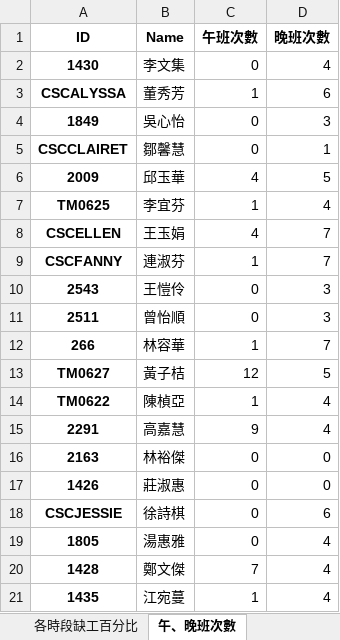
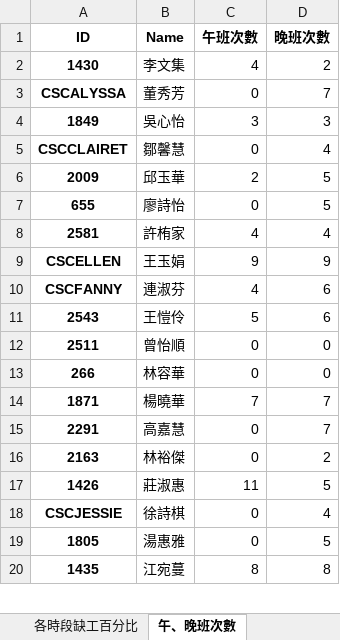
Before and after one commit to h920032/IM_project_alg, an Excel workbook: schedule_data_2019_4.xlsx, sheet 午、晚班次數, drawn as a sheet; only a part is shown; values as stored, in another font and other column widths than the file's, no borders; removed rows and columns are numbered as before the commit, all else as after; the diff covers the shown part only; the diff names each change by its address in the sheet, - before the commit and + after, or states it on an @@ line.

```diff
--- a/schedule_data_2019_4.xlsx (sheet 午、晚班次數)
+++ b/schedule_data_2019_4.xlsx (sheet 午、晚班次數)
-C2 (午班次數): 0
+C2 (午班次數): 4
-D2 (晚班次數): 4
+D2 (晚班次數): 2
-C3 (午班次數): 1
+C3 (午班次數): 0
-D3 (晚班次數): 6
+D3 (晚班次數): 7
-C4 (午班次數): 0
+C4 (午班次數): 3
-D5 (晚班次數): 1
+D5 (晚班次數): 4
-C6 (午班次數): 4
+C6 (午班次數): 2
-row 7: TM0625 | 李宜芬 | 1 | 4
+row 7: 655 | 廖詩怡 | 0 | 5
+row 8: 2581 | 許栯家 | 4 | 4
-C9 (午班次數): 4
+C9 (午班次數): 9
-D9 (晚班次數): 7
+D9 (晚班次數): 9
-C10 (午班次數): 1
+C10 (午班次數): 4
-D10 (晚班次數): 7
+D10 (晚班次數): 6
-C11 (午班次數): 0
+C11 (午班次數): 5
-D11 (晚班次數): 3
+D11 (晚班次數): 6
-D12 (晚班次數): 3
+D12 (晚班次數): 0
-C13 (午班次數): 1
+C13 (午班次數): 0
-D13 (晚班次數): 7
+D13 (晚班次數): 0
-row 13: TM0627 | 黃子桔 | 12 | 5
-row 14: TM0622 | 陳楨亞 | 1 | 4
+row 14: 1871 | 楊曉華 | 7 | 7
-C15 (午班次數): 9
+C15 (午班次數): 0
-D15 (晚班次數): 4
+D15 (晚班次數): 7
-D16 (晚班次數): 0
+D16 (晚班次數): 2
-C17 (午班次數): 0
+C17 (午班次數): 11
-D17 (晚班次數): 0
+D17 (晚班次數): 5
-D18 (晚班次數): 6
+D18 (晚班次數): 4
-D19 (晚班次數): 4
+D19 (晚班次數): 5
-row 20: 1428 | 鄭文傑 | 7 | 4
-C20 (午班次數): 1
+C20 (午班次數): 8
-D20 (晚班次數): 4
+D20 (晚班次數): 8
```
Also changed, not shown: 1 added row, 8 removed rows and 25 edited cells elsewhere in this sheet, sheet 班表, sheet 缺工冗員表, sheet 每週休息時間, sheet 缺工人數, sheet 各時段缺工百分比, sheet 每天缺工百分比, 5 other files.
